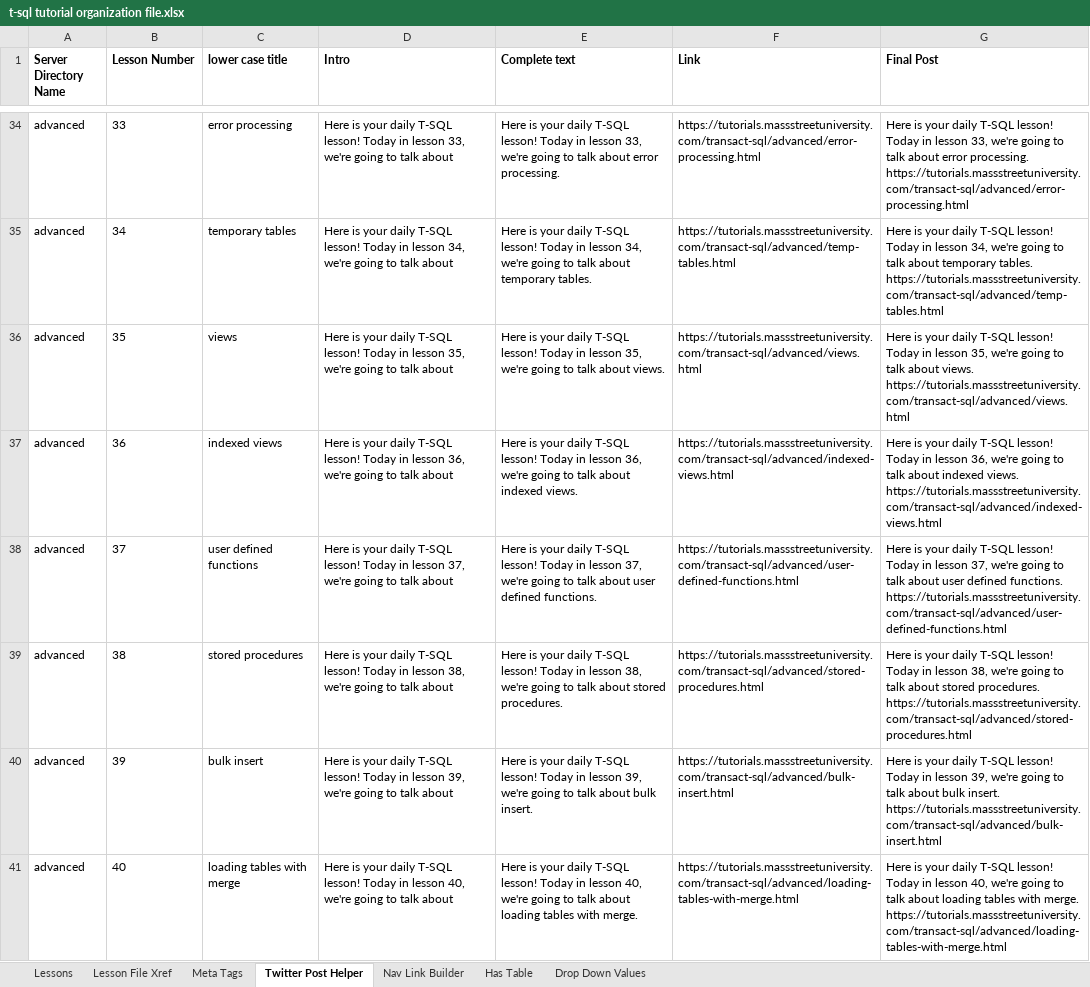
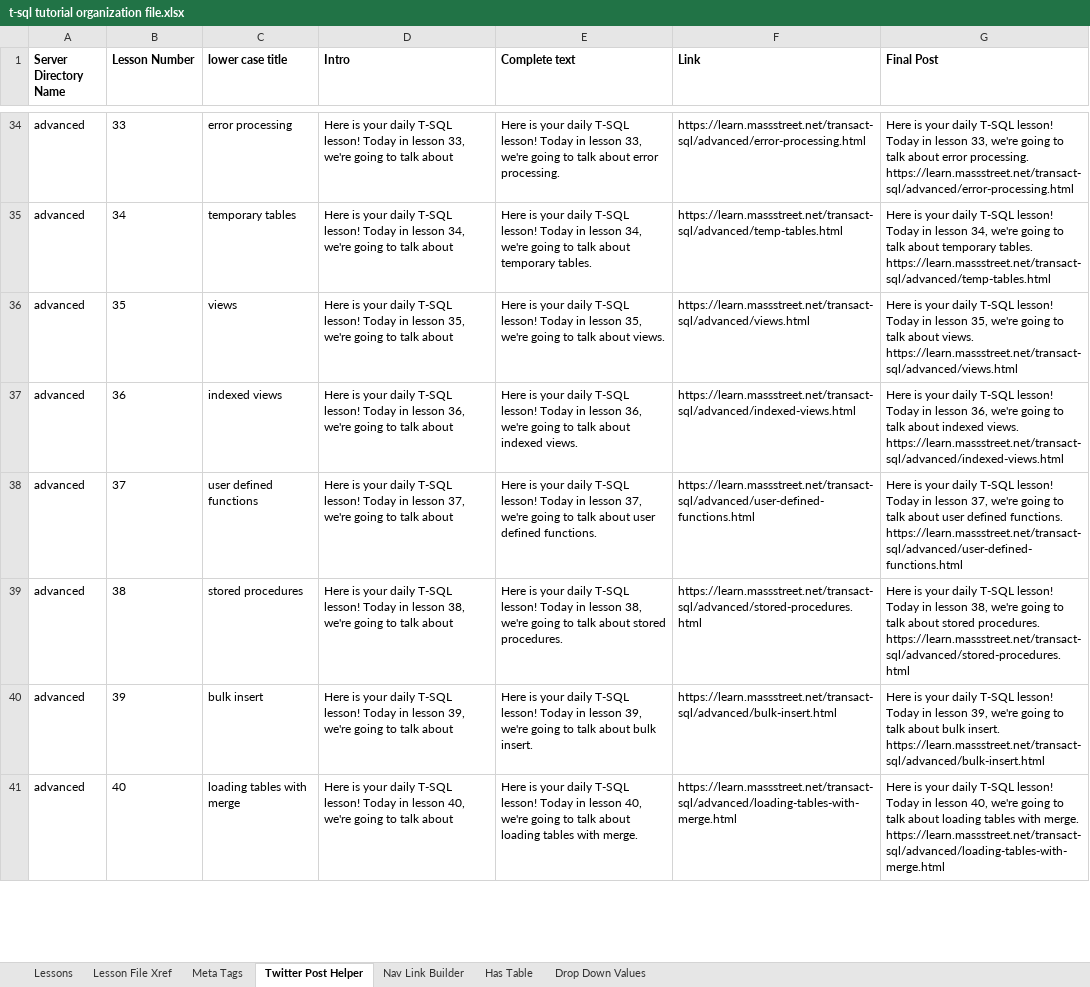
Before and after one commit to BobLovesData/code-tutorials, an Excel workbook: transact-sql/t-sql tutorial organization file.xlsx, sheet Twitter Post Helper, drawn as a sheet; only a part is shown, gaps mark what is left out; values as stored, in another font and other column widths than the file's, no borders; ↵ is a line break in a cell; the diff covers the shown part only; the diff names each change by its address in the sheet, - before the commit and + after, or states it on an @@ line.

```diff
--- a/transact-sql/t-sql tutorial organization file.xlsx (sheet Twitter Post Helper)
+++ b/transact-sql/t-sql tutorial organization file.xlsx (sheet Twitter Post Helper)
-F34 (Link): https://tutorials.massstreetuniversity.com/transact-sql/advanced/error-processing.html
+F34 (Link): https://learn.massstreet.net/transact-sql/advanced/error-processing.html
-G34 (Final Post): …error processing. ↵ https://tutorials.massstreetuniversity.com/transact-sql/advanced/error-processing.html
+G34 (Final Post): …error processing. ↵ https://learn.massstreet.net/transact-sql/advanced/error-processing.html
-F35 (Link): https://tutorials.massstreetuniversity.com/transact-sql/advanced/temp-tables.html
+F35 (Link): https://learn.massstreet.net/transact-sql/advanced/temp-tables.html
-G35 (Final Post): …temporary tables. ↵ https://tutorials.massstreetuniversity.com/transact-sql/advanced/temp-tables.html
+G35 (Final Post): …temporary tables. ↵ https://learn.massstreet.net/transact-sql/advanced/temp-tables.html
-F36 (Link): https://tutorials.massstreetuniversity.com/transact-sql/advanced/views.html
+F36 (Link): https://learn.massstreet.net/transact-sql/advanced/views.html
-G36 (Final Post): …about views. ↵ https://tutorials.massstreetuniversity.com/transact-sql/advanced/views.html
+G36 (Final Post): …about views. ↵ https://learn.massstreet.net/transact-sql/advanced/views.html
-F37 (Link): https://tutorials.massstreetuniversity.com/transact-sql/advanced/indexed-views.html
+F37 (Link): https://learn.massstreet.net/transact-sql/advanced/indexed-views.html
-G37 (Final Post): …indexed views. ↵ https://tutorials.massstreetuniversity.com/transact-sql/advanced/indexed-views.html
+G37 (Final Post): …indexed views. ↵ https://learn.massstreet.net/transact-sql/advanced/indexed-views.html
-F38 (Link): https://tutorials.massstreetuniversity.com/transact-sql/advanced/user-defined-functions.html
+F38 (Link): https://learn.massstreet.net/transact-sql/advanced/user-defined-functions.html
-G38 (Final Post): …defined functions. ↵ https://tutorials.massstreetuniversity.com/transact-sql/advanced/user-defined-functions.html
+G38 (Final Post): …defined functions. ↵ https://learn.massstreet.net/transact-sql/advanced/user-defined-functions.html
-F39 (Link): https://tutorials.massstreetuniversity.com/transact-sql/advanced/stored-procedures.html
+F39 (Link): https://learn.massstreet.net/transact-sql/advanced/stored-procedures.html
-G39 (Final Post): …stored procedures. ↵ https://tutorials.massstreetuniversity.com/transact-sql/advanced/stored-procedures.html
+G39 (Final Post): …stored procedures. ↵ https://learn.massstreet.net/transact-sql/advanced/stored-procedures.html
-F40 (Link): https://tutorials.massstreetuniversity.com/transact-sql/advanced/bulk-insert.html
+F40 (Link): https://learn.massstreet.net/transact-sql/advanced/bulk-insert.html
-G40 (Final Post): …bulk insert. ↵ https://tutorials.massstreetuniversity.com/transact-sql/advanced/bulk-insert.html
+G40 (Final Post): …bulk insert. ↵ https://learn.massstreet.net/transact-sql/advanced/bulk-insert.html
-F41 (Link): https://tutorials.massstreetuniversity.com/transact-sql/advanced/loading-tables-with-merge.html
+F41 (Link): https://learn.massstreet.net/transact-sql/advanced/loading-tables-with-merge.html
-G41 (Final Post): …with merge. ↵ https://tutorials.massstreetuniversity.com/transact-sql/advanced/loading-tables-with-merge.html
+G41 (Final Post): …with merge. ↵ https://learn.massstreet.net/transact-sql/advanced/loading-tables-with-merge.html
```
Also changed, not shown: 120 edited cells elsewhere in this sheet, sheet Nav Link Builder, sheet Lesson File Xref, sheet Meta Tags, python/tutorial organization file.xlsx, 26 other files.
